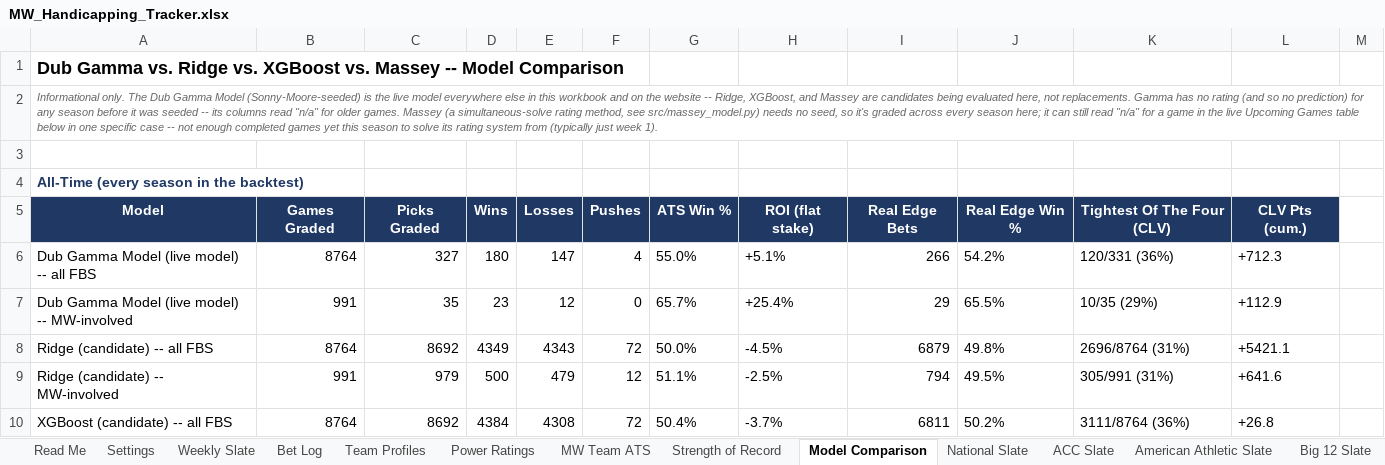
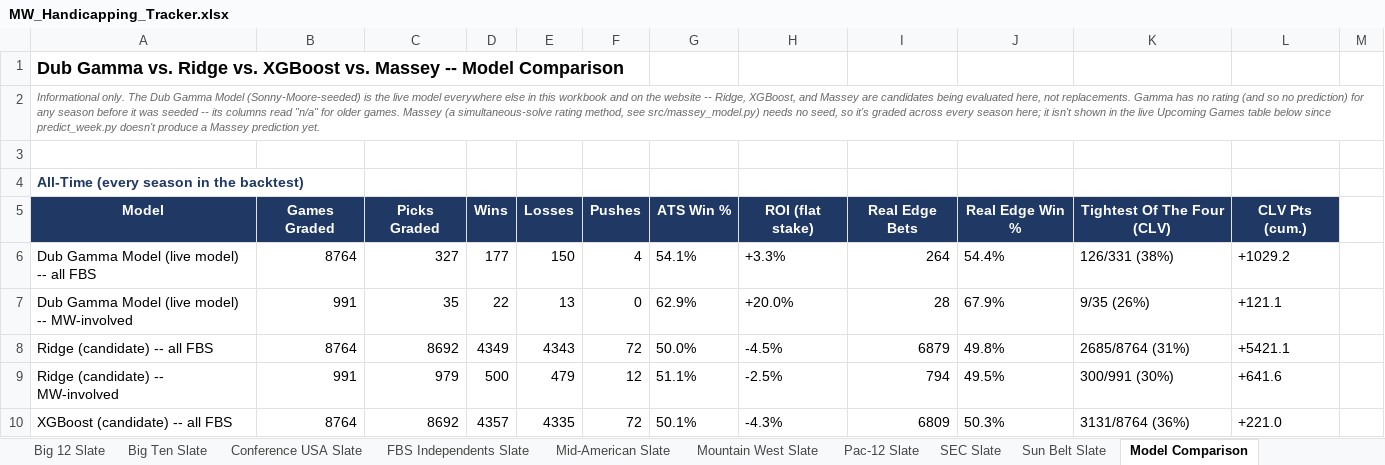
Before and after one commit to colea223/mdubcapping, an Excel workbook: excel/MW_Handicapping_Tracker.xlsx, sheet Model Comparison, drawn as a sheet; only a part is shown; values as stored, in another font and other column widths than the file's, no borders; the diff covers the shown part only; the diff names each change by its address in the sheet, - before the commit and + after, or states it on an @@ line.

```diff
--- a/excel/MW_Handicapping_Tracker.xlsx (sheet Model Comparison)
+++ b/excel/MW_Handicapping_Tracker.xlsx (sheet Model Comparison)
@@ sheet tab order changed: Big 12 Slate | Big Ten Slate | Conference USA Slate | FBS Independents Slate | Mid-American Slate | Mountain West Slate | Pac-12 Slate | SEC Slate | Sun Belt Slate | Model Comparison @@
-A2: …here; it can still read "n/a" for a game in the live Upcoming Games table below in one specific case -- not enough completed games yet this season to solve its rating system from (typically just week 1).
+A2: …here; it isn't shown in the live Upcoming Games table below since predict_week.py doesn't produce a Massey prediction yet.
-D6: 180
+D6: 177
-E6: 147
+E6: 150
-G6: 55.0%
+G6: 54.1%
-H6: +5.1%
+H6: +3.3%
-I6: 266
+I6: 264
-J6: 54.2%
+J6: 54.4%
-K6: 120/331 (36%)
+K6: 126/331 (38%)
-L6: +712.3
+L6: +1029.2
-D7: 23
+D7: 22
-E7: 12
+E7: 13
-G7: 65.7%
+G7: 62.9%
-H7: +25.4%
+H7: +20.0%
-I7: 29
+I7: 28
-J7: 65.5%
+J7: 67.9%
-K7: 10/35 (29%)
+K7: 9/35 (26%)
-L7: +112.9
+L7: +121.1
-K8: 2696/8764 (31%)
+K8: 2685/8764 (31%)
-K9: 305/991 (31%)
+K9: 300/991 (30%)
-D10: 4384
+D10: 4357
-E10: 4308
+E10: 4335
-G10: 50.4%
+G10: 50.1%
-H10: -3.7%
+H10: -4.3%
-I10: 6811
+I10: 6809
-J10: 50.2%
+J10: 50.3%
-K10: 3111/8764 (36%)
+K10: 3131/8764 (36%)
-L10: +26.8
+L10: +221.0
```
Also changed, not shown: 3 added rows, 2 removed rows, 238 edited cells and cell formats elsewhere in this sheet, sheet Bet Log, 8 other files.
